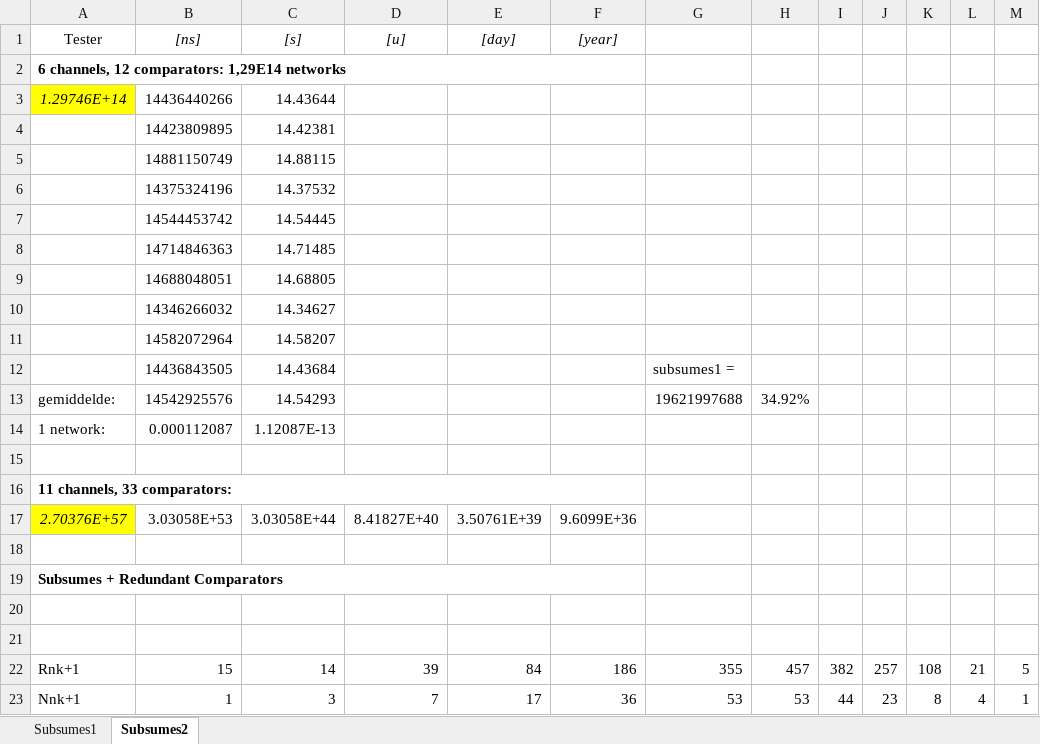
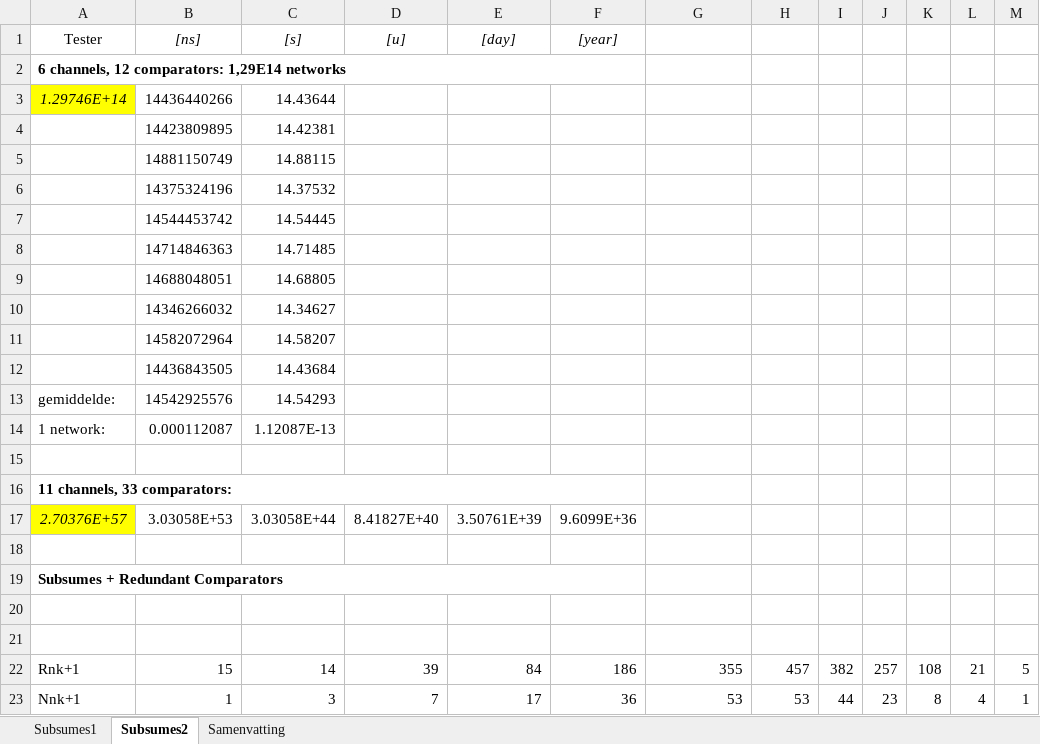
Before and after one commit to mdekempeneer/Research-Optimal-Size-Sorting-Networks, an Excel workbook: timeTestPaper.xlsx, sheet Subsumes2, drawn as a sheet; values as stored, in another font and other column widths than the file's, no borders; the diff names each change by its address in the sheet, - before the commit and + after, or states it on an @@ line.

```diff
--- a/timeTestPaper.xlsx (sheet Subsumes2)
+++ b/timeTestPaper.xlsx (sheet Subsumes2)
+sheet tab: Samenvatting
-G12: subsumes1 =
+G12: (empty)
-G13: 19621997688
+G13: (empty)
-H13: 34.92%
+H13: (empty)
```
